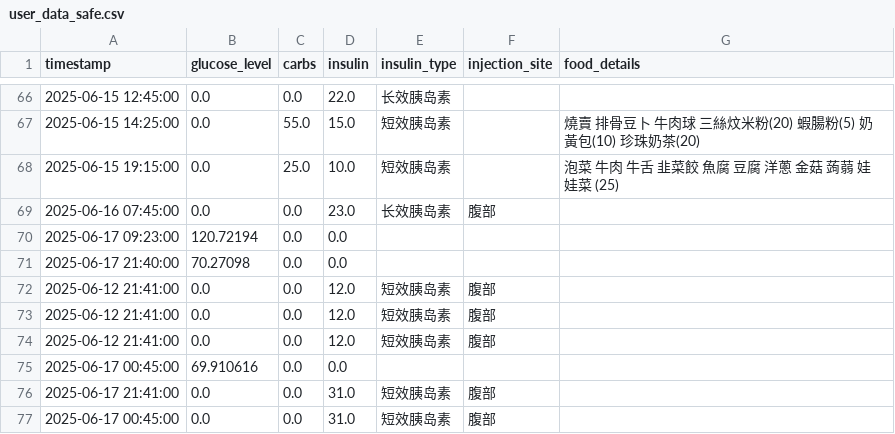
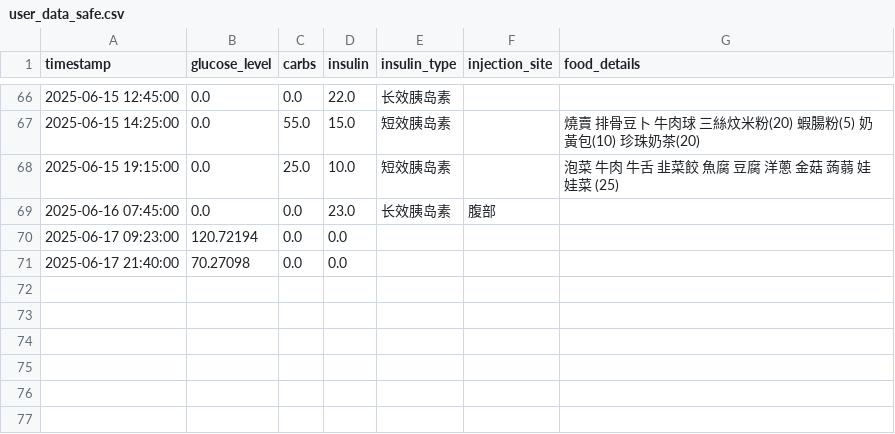
Before and after one commit to Pau610/DiMinder, a CSV file: user_data_safe.csv, drawn as a sheet; only a part is shown, gaps mark what is left out.

```diff
--- a/user_data_safe.csv
+++ b/user_data_safe.csv
@@ -71,7 +71 @@ timestamp,glucose_level,carbs,insulin,insulin_type,injection_site,food_details
 2025-06-17 21:40:00,70.27098,0.0,0.0,,,
-2025-06-12 21:41:00,0.0,0.0,12.0,短效胰岛素,腹部,
-2025-06-12 21:41:00,0.0,0.0,12.0,短效胰岛素,腹部,
-2025-06-12 21:41:00,0.0,0.0,12.0,短效胰岛素,腹部,
-2025-06-17 00:45:00,69.910616,0.0,0.0,,,
-2025-06-17 21:41:00,0.0,0.0,31.0,短效胰岛素,腹部,
-2025-06-17 00:45:00,0.0,0.0,31.0,短效胰岛素,腹部,
```
Also changed, not shown: user_data_backup.csv, 16 other files.
